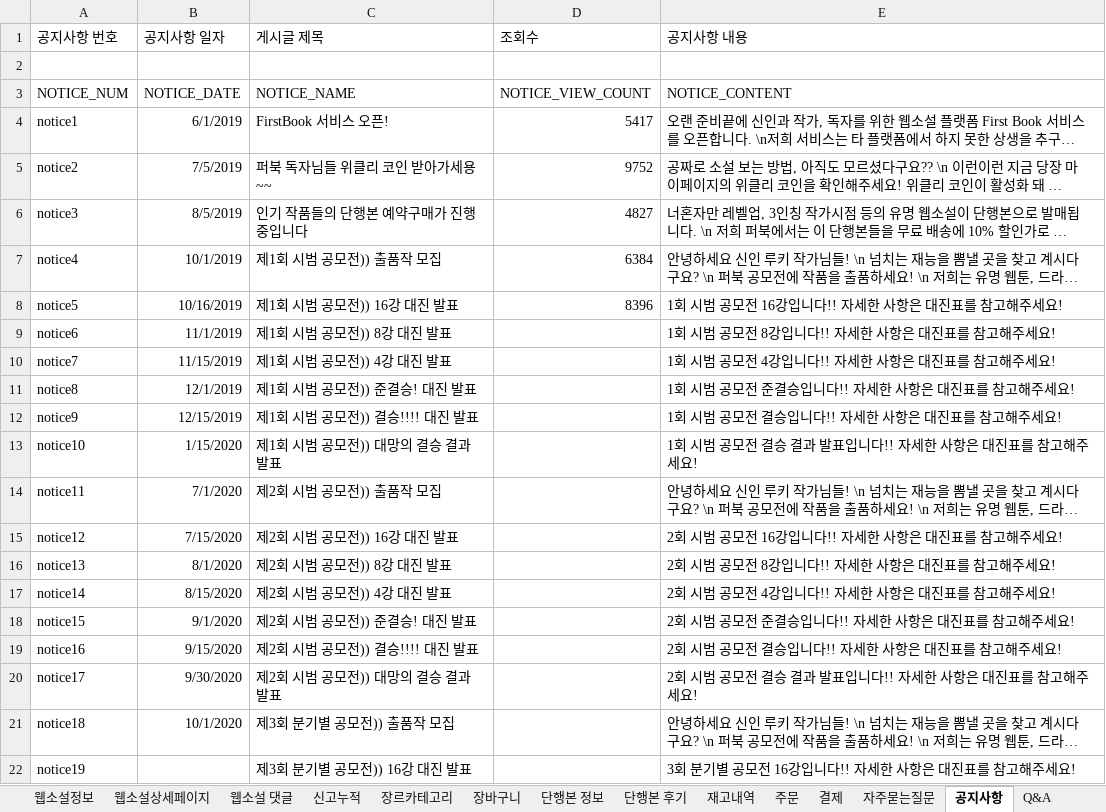
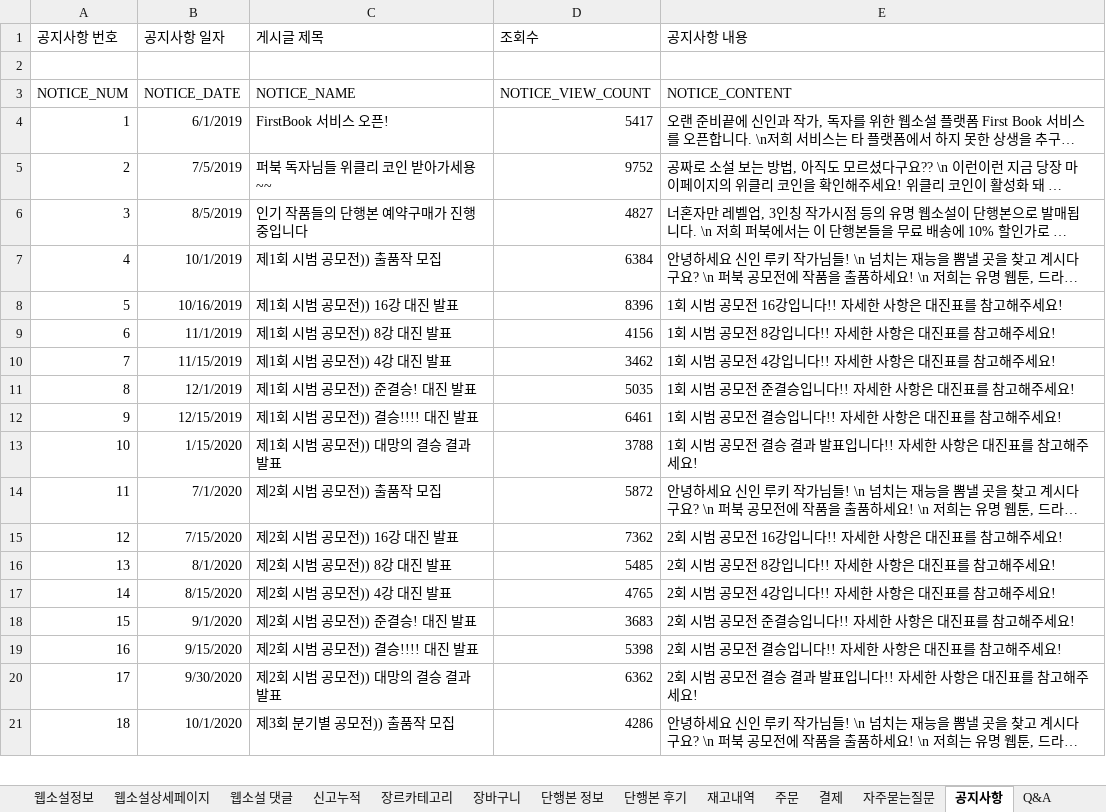
Before and after one commit to hoony0203/firstbook, an Excel workbook: DB/DB임시파일2.xlsx, sheet 공지사항, drawn as a sheet; only a part is shown; long unchanged cells end in …; values as stored, in another font and other column widths than the file's, no borders; removed rows and columns are numbered as before the commit, all else as after; the diff covers the shown part only; the diff names each change by its address in the sheet, - before the commit and + after, or states it on an @@ line.

Commit message:
2021.04.02
front changes + notice add

```diff
--- a/DB/DB임시파일2.xlsx (sheet 공지사항)
+++ b/DB/DB임시파일2.xlsx (sheet 공지사항)
-A4 (공지사항 번호): notice1
+A4 (공지사항 번호): 1
-A5 (공지사항 번호): notice2
+A5 (공지사항 번호): 2
-A6 (공지사항 번호): notice3
+A6 (공지사항 번호): 3
-A7 (공지사항 번호): notice4
+A7 (공지사항 번호): 4
-A8 (공지사항 번호): notice5
+A8 (공지사항 번호): 5
-A9 (공지사항 번호): notice6
+A9 (공지사항 번호): 6
-D9 (조회수): (empty)
+D9 (조회수): 4156
-A10 (공지사항 번호): notice7
+A10 (공지사항 번호): 7
-D10 (조회수): (empty)
+D10 (조회수): 3462
-A11 (공지사항 번호): notice8
+A11 (공지사항 번호): 8
-D11 (조회수): (empty)
+D11 (조회수): 5035
-A12 (공지사항 번호): notice9
+A12 (공지사항 번호): 9
-D12 (조회수): (empty)
+D12 (조회수): 6461
-A13 (공지사항 번호): notice10
+A13 (공지사항 번호): 10
-D13 (조회수): (empty)
+D13 (조회수): 3788
-A14 (공지사항 번호): notice11
+A14 (공지사항 번호): 11
-D14 (조회수): (empty)
+D14 (조회수): 5872
-A15 (공지사항 번호): notice12
+A15 (공지사항 번호): 12
-D15 (조회수): (empty)
+D15 (조회수): 7362
-A16 (공지사항 번호): notice13
+A16 (공지사항 번호): 13
-D16 (조회수): (empty)
+D16 (조회수): 5485
-A17 (공지사항 번호): notice14
+A17 (공지사항 번호): 14
-D17 (조회수): (empty)
+D17 (조회수): 4765
-A18 (공지사항 번호): notice15
+A18 (공지사항 번호): 15
-D18 (조회수): (empty)
+D18 (조회수): 3683
-A19 (공지사항 번호): notice16
+A19 (공지사항 번호): 16
-D19 (조회수): (empty)
+D19 (조회수): 5398
-A20 (공지사항 번호): notice17
+A20 (공지사항 번호): 17
-D20 (조회수): (empty)
+D20 (조회수): 6362
-A21 (공지사항 번호): notice18
+A21 (공지사항 번호): 18
-D21 (조회수): (empty)
+D21 (조회수): 4286
-row 22: notice19 |  | 제3회 분기별 공모전)) 16강 대진 발표 |  | 3회 분기별 공모전 16강입니다!! 자세한 사항은 대진표를 참고해주세요!
```
Also changed, not shown: 13 added rows and 12 removed rows elsewhere in this sheet, 11 other files.
